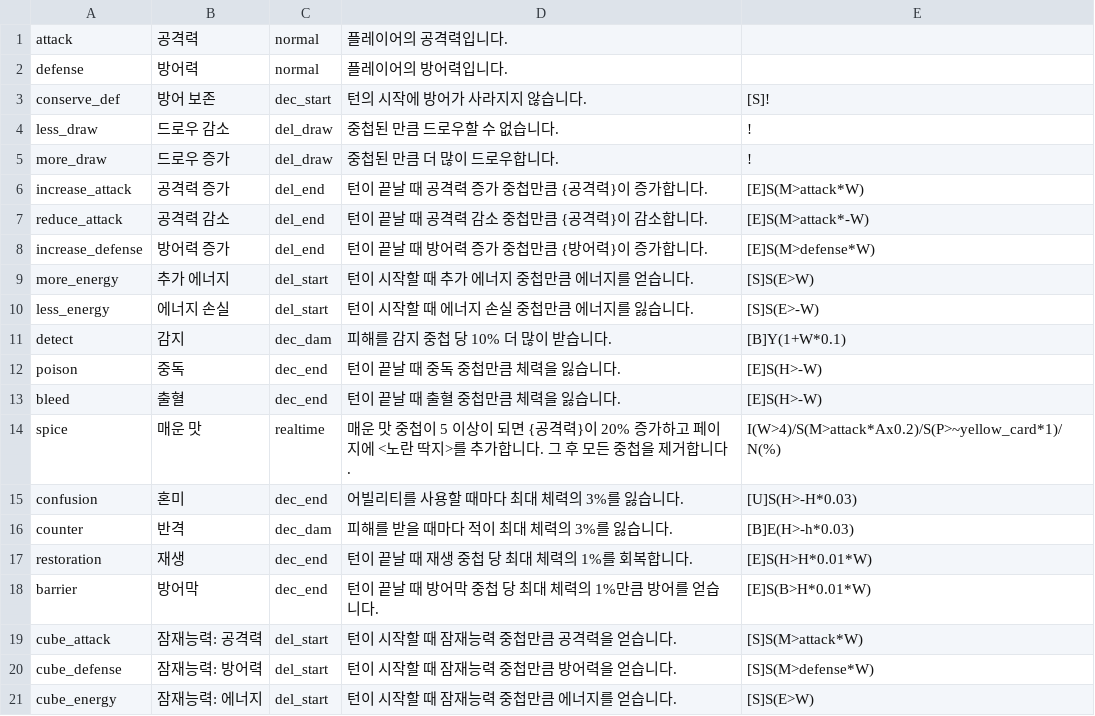
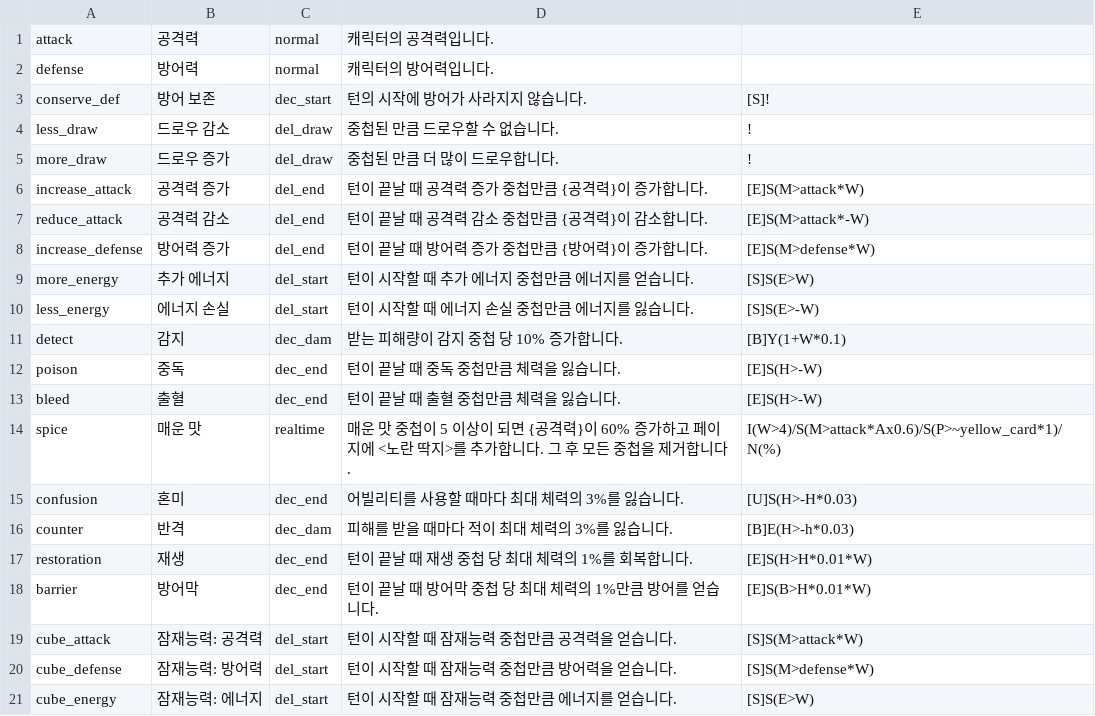
Before and after one commit to RMKroar/Streamers-Rise, a CSV file: status.csv, drawn as a sheet; only a part is shown; the diff covers the shown part only.

```diff
--- a/status.csv
+++ b/status.csv
@@ -1,3 +1,3 @@
-attack,공격력,normal,플레이어의 공격력입니다.,
-defense,방어력,normal,플레이어의 방어력입니다.,
+attack,공격력,normal,캐릭터의 공격력입니다.,
+defense,방어력,normal,캐릭터의 방어력입니다.,
 conserve_def,방어 보존,dec_start,턴의 시작에 방어가 사라지지 않습니다.,[S]!
@@ -10,6 +10,6 @@ more_energy,추가 에너지,del_start,턴이 시작할 때 추가 에너지 중
 less_energy,에너지 손실,del_start,턴이 시작할 때 에너지 손실 중첩만큼 에너지를 잃습니다.,[S]S(E>-W)
-detect,감지,dec_dam,피해를 감지 중첩 당 10% 더 많이 받습니다.,[B]Y(1+W*0.1)
+detect,감지,dec_dam,받는 피해량이 감지 중첩 당 10% 증가합니다.,[B]Y(1+W*0.1)
 poison,중독,dec_end,턴이 끝날 때 중독 중첩만큼 체력을 잃습니다.,[E]S(H>-W)
 bleed,출혈,dec_end,턴이 끝날 때 출혈 중첩만큼 체력을 잃습니다.,[E]S(H>-W)
-spice,매운 맛,realtime,매운 맛 중첩이 5 이상이 되면 {공격력}이 20% 증가하고 페이지에 <노란 딱지>를 추가합니다. 그 후 모든 중첩을 제거합니다.,I(W>4)/S(M>attack*Ax0.2)/S(P>~yellow_card*1)/N(%)
+spice,매운 맛,realtime,매운 맛 중첩이 5 이상이 되면 {공격력}이 60% 증가하고 페이지에 <노란 딱지>를 추가합니다. 그 후 모든 중첩을 제거합니다.,I(W>4)/S(M>attack*Ax0.6)/S(P>~yellow_card*1)/N(%)
 confusion,혼미,dec_end,어빌리티를 사용할 때마다 최대 체력의 3%를 잃습니다.,[U]S(H>-H*0.03)
```
Also changed, not shown: 14 added rows and 7 edited cells elsewhere in this file.
